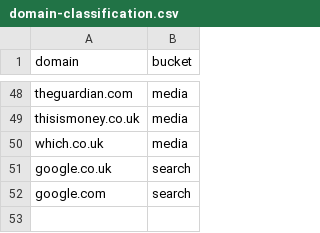
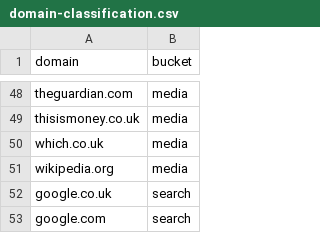
Before and after one commit to scottk-sour/tendorai-nextjs, a CSV file: public/research/solicitors-july-2026/domain-classification.csv, drawn as a sheet; only a part is shown, gaps mark what is left out.

```diff
--- a/public/research/solicitors-july-2026/domain-classification.csv
+++ b/public/research/solicitors-july-2026/domain-classification.csv
@@ -50,2 +50,3 @@ thisismoney.co.uk,media
 which.co.uk,media
+wikipedia.org,media
 google.co.uk,search
```
